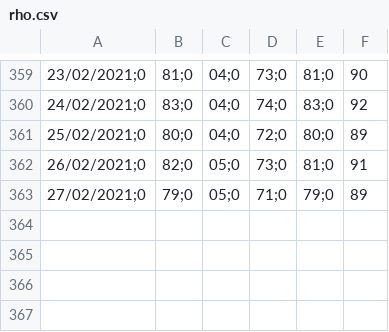
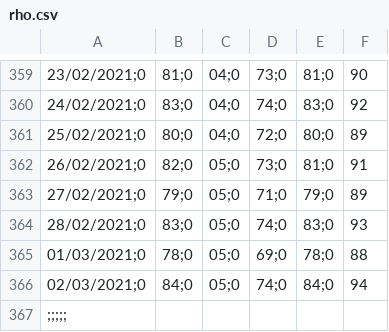
Before and after one commit to icane/covid19-rho, a CSV file: rho.csv, drawn as a sheet; only a part is shown, gaps mark what is left out; the diff names each change by its address in the sheet, - before the commit and + after, or states it on an @@ line.

Commit message:
R0 actualizado a 08/03/2021

```diff
--- a/rho.csv
+++ b/rho.csv
+row 364: 28/02/2021;0 | 83;0 | 05;0 | 74;0 | 83;0 | 93
+row 365: 01/03/2021;0 | 78;0 | 05;0 | 69;0 | 78;0 | 88
+row 366: 02/03/2021;0 | 84;0 | 05;0 | 74;0 | 84;0 | 94
+row 367: ;;;;;
```
